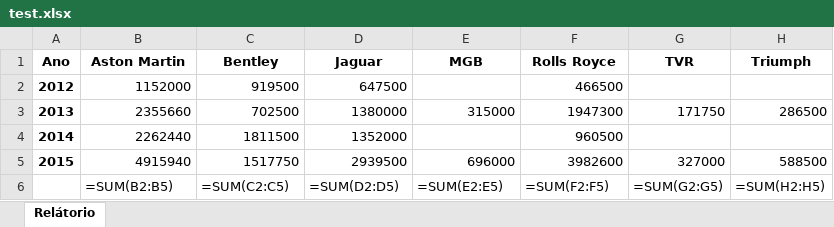
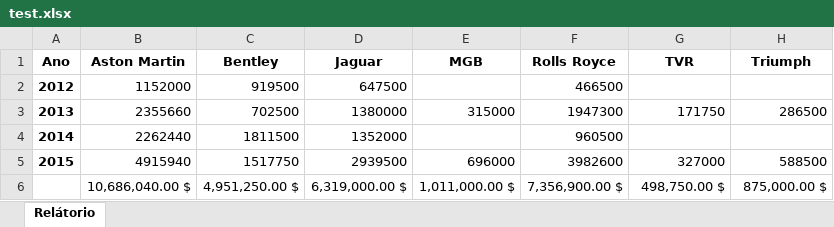
Before and after one commit to kaykf/Onebitcode, an Excel workbook: test.xlsx, sheet Relátorio, drawn as a sheet; values as stored, in another font and other column widths than the file's, no borders; formulas without a stored value are shown as written; charts and pictures not drawn; removed rows and columns are numbered as before the commit, all else as after; the diff names each change by its address in the sheet, - before the commit and + after, or states it on an @@ line.

Commit message:
tabela final

```diff
--- a/test.xlsx (sheet Relátorio)
+++ b/test.xlsx (sheet Relátorio)
-row 6:  | =SUM(B2:B5) | =SUM(C2:C5) | =SUM(D2:D5) | =SUM(E2:E5) | =SUM(F2:F5) | =SUM(G2:G5) | =SUM(H2:H5)
+row 6:  | 10,686,040.00 $ | 4,951,250.00 $ | 6,319,000.00 $ | 1,011,000.00 $ | 7,356,900.00 $ | 498,750.00 $ | 875,000.00 $
```
Also changed, not shown: charts or pictures.
